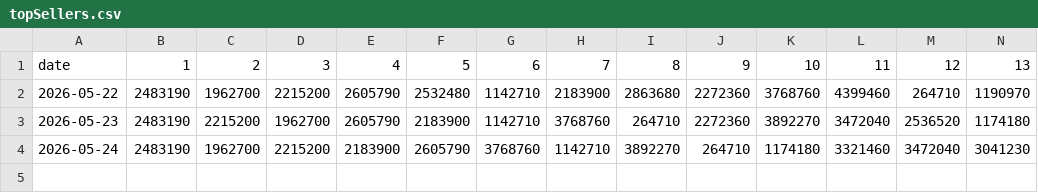
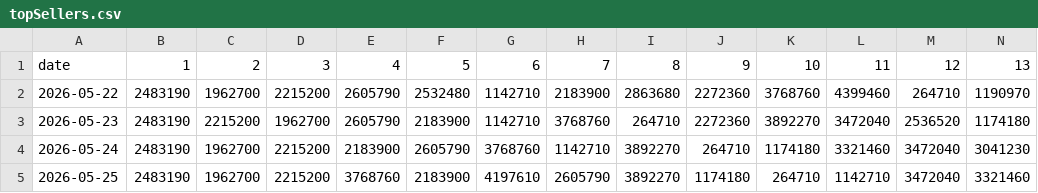
Before and after one commit to SantiagoRR2004/MITEX-Steam, a CSV file: topSellers.csv, drawn as a sheet; only a part is shown; rows hold the shown columns only; the diff names each change by its address in the sheet, - before the commit and + after, or states it on an @@ line.

```diff
--- a/topSellers.csv
+++ b/topSellers.csv
+row 5: 2026-05-25 | 2483190 | 1962700 | 2215200 | 3768760 | 2183900 | 4197610 | 2605790 | 3892270 | 1174180 | 264710 | 1142710 | 3472040 | 3321460
```
